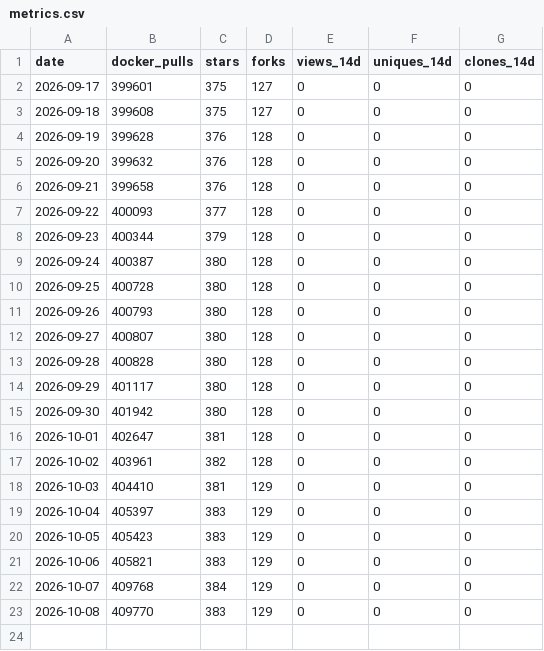
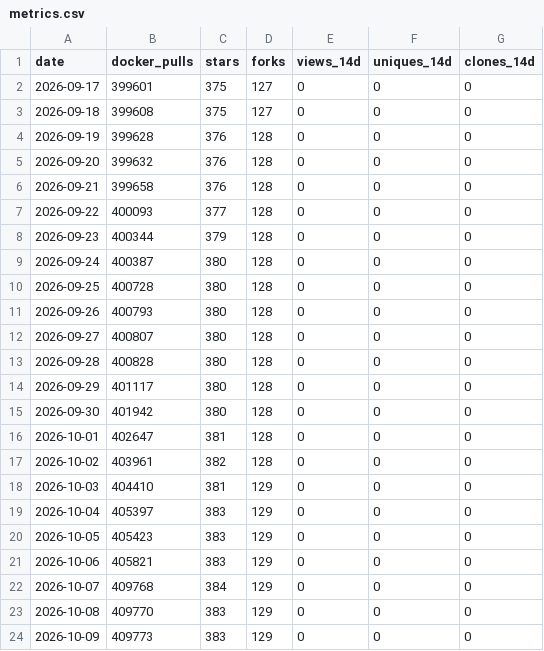
Before and after one commit to cristiannegru/EDDI, a CSV file: data/metrics.csv, drawn as a sheet; the diff names each change by its address in the sheet, - before the commit and + after, or states it on an @@ line.

```diff
--- a/data/metrics.csv
+++ b/data/metrics.csv
+row 24: 2026-10-09 | 409773 | 383 | 129 | 0 | 0 | 0
```
